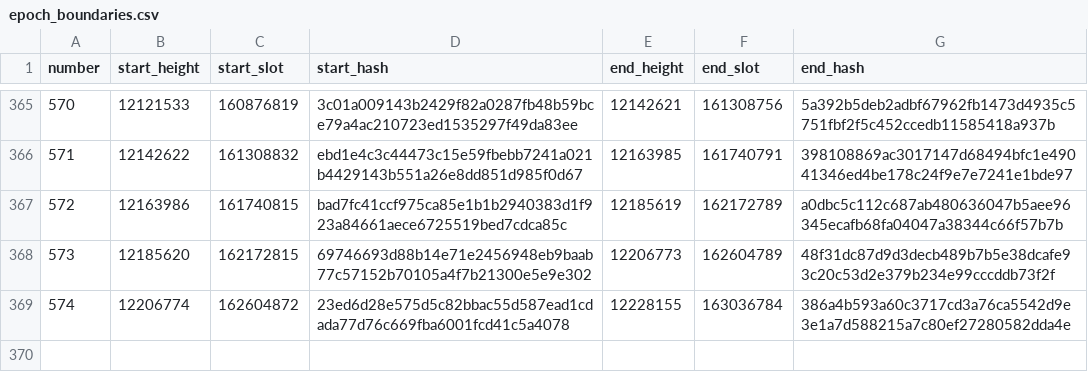
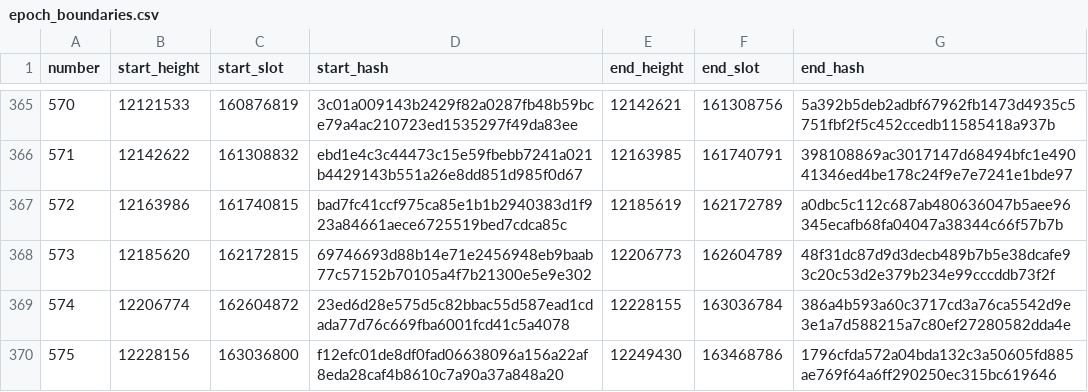
Before and after one commit to ExuraLabs/hecate, a CSV file: data/epoch_boundaries.csv, drawn as a sheet; only a part is shown, gaps mark what is left out; the diff names each change by its address in the sheet, - before the commit and + after, or states it on an @@ line.

Commit message:
Automated epoch data update for epoch 575

```diff
--- a/data/epoch_boundaries.csv
+++ b/data/epoch_boundaries.csv
+row 370: 575 | 12228156 | 163036800 | f12efc01de8df0fad06638096a156a22af8eda28caf4b8610c7a90a37a848a20 | 12249430 | 163468786 | 1796cfda572a04bda132c3a50605fd885ae769f64a6ff290250ec315bc619646
```
Also changed, not shown: data/epoch_blocks.csv, 1 other file.
